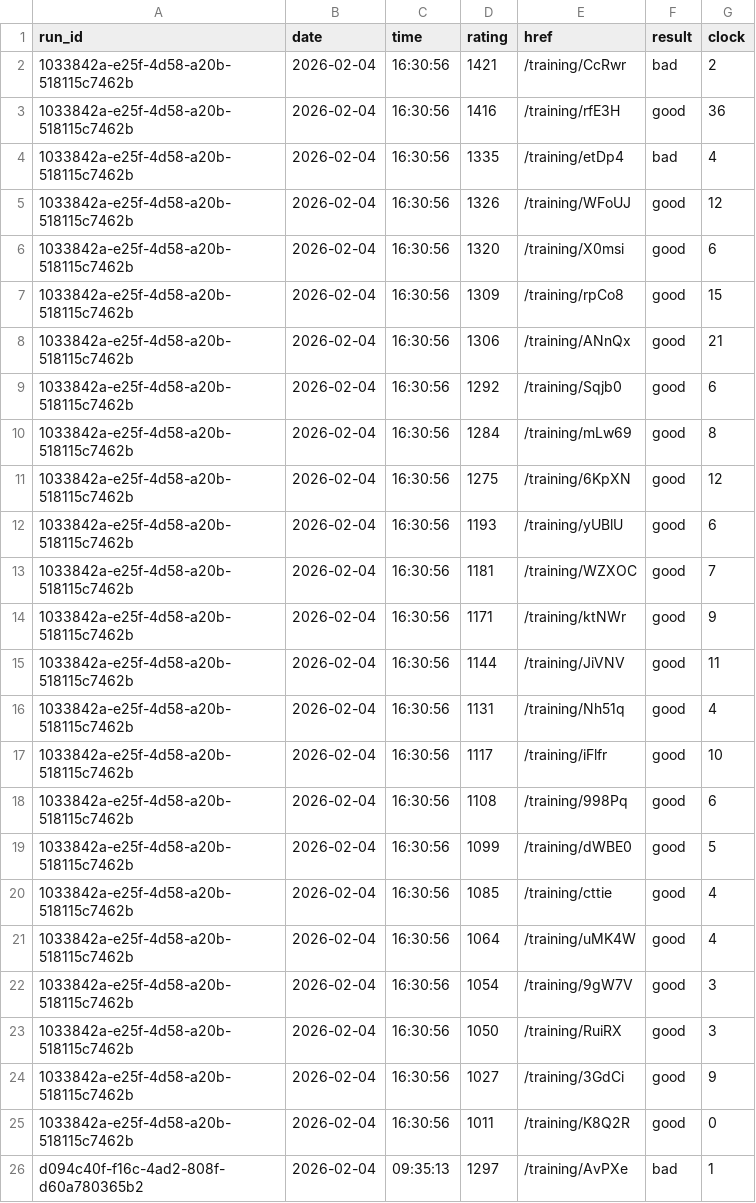
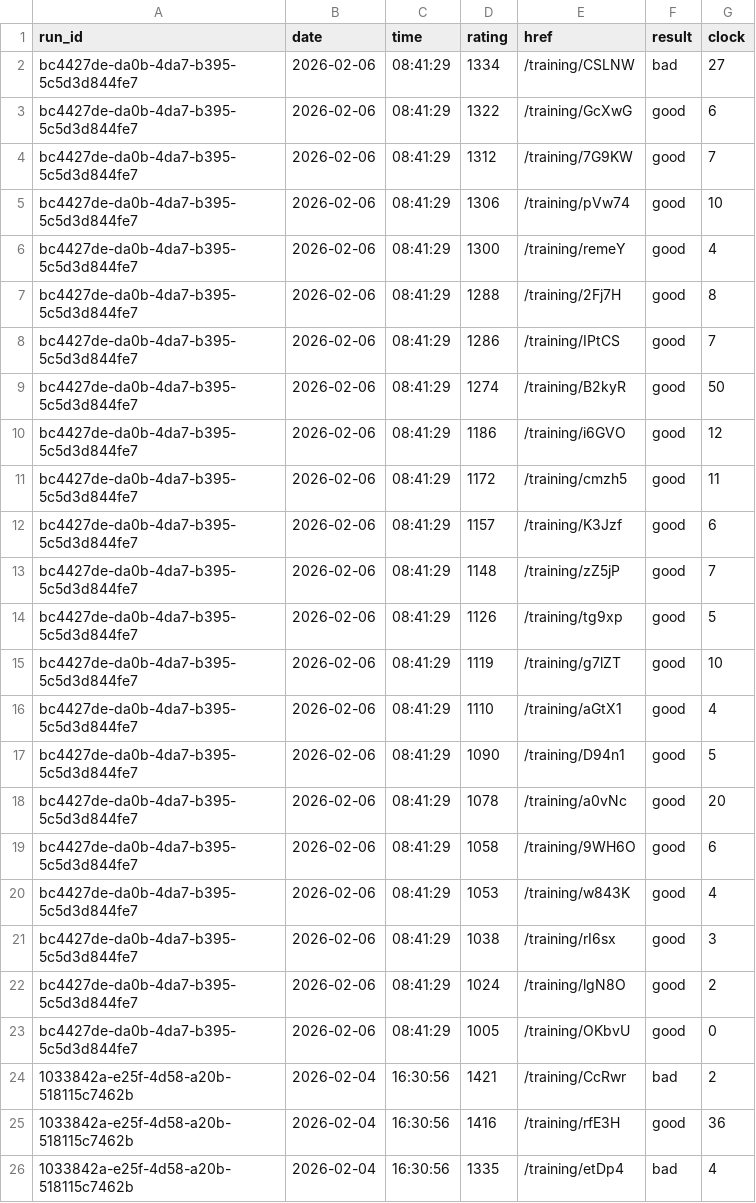
Before and after one commit to IsaacVerm/lichess-data, a CSV file: data/raw/puzzles_puzzle_storm.csv, drawn as a sheet; only a part is shown; the shorter side is filled out with more unchanged rows.

Commit message:
update puzzles_puzzle_storm.csv

```diff
--- a/data/raw/puzzles_puzzle_storm.csv
+++ b/data/raw/puzzles_puzzle_storm.csv
@@ -1,2 +1,24 @@
 run_id,date,time,rating,href,result,clock
+bc4427de-da0b-4da7-b395-5c5d3d844fe7,2026-02-06,08:41:29,1334,/training/CSLNW,bad,27
+bc4427de-da0b-4da7-b395-5c5d3d844fe7,2026-02-06,08:41:29,1322,/training/GcXwG,good,6
+bc4427de-da0b-4da7-b395-5c5d3d844fe7,2026-02-06,08:41:29,1312,/training/7G9KW,good,7
+bc4427de-da0b-4da7-b395-5c5d3d844fe7,2026-02-06,08:41:29,1306,/training/pVw74,good,10
+bc4427de-da0b-4da7-b395-5c5d3d844fe7,2026-02-06,08:41:29,1300,/training/remeY,good,4
+bc4427de-da0b-4da7-b395-5c5d3d844fe7,2026-02-06,08:41:29,1288,/training/2Fj7H,good,8
+bc4427de-da0b-4da7-b395-5c5d3d844fe7,2026-02-06,08:41:29,1286,/training/IPtCS,good,7
+bc4427de-da0b-4da7-b395-5c5d3d844fe7,2026-02-06,08:41:29,1274,/training/B2kyR,good,50
+bc4427de-da0b-4da7-b395-5c5d3d844fe7,2026-02-06,08:41:29,1186,/training/i6GVO,good,12
+bc4427de-da0b-4da7-b395-5c5d3d844fe7,2026-02-06,08:41:29,1172,/training/cmzh5,good,11
+bc4427de-da0b-4da7-b395-5c5d3d844fe7,2026-02-06,08:41:29,1157,/training/K3Jzf,good,6
+bc4427de-da0b-4da7-b395-5c5d3d844fe7,2026-02-06,08:41:29,1148,/training/zZ5jP,good,7
+bc4427de-da0b-4da7-b395-5c5d3d844fe7,2026-02-06,08:41:29,1126,/training/tg9xp,good,5
+bc4427de-da0b-4da7-b395-5c5d3d844fe7,2026-02-06,08:41:29,1119,/training/g7lZT,good,10
+bc4427de-da0b-4da7-b395-5c5d3d844fe7,2026-02-06,08:41:29,1110,/training/aGtX1,good,4
+bc4427de-da0b-4da7-b395-5c5d3d844fe7,2026-02-06,08:41:29,1090,/training/D94n1,good,5
+bc4427de-da0b-4da7-b395-5c5d3d844fe7,2026-02-06,08:41:29,1078,/training/a0vNc,good,20
+bc4427de-da0b-4da7-b395-5c5d3d844fe7,2026-02-06,08:41:29,1058,/training/9WH6O,good,6
+bc4427de-da0b-4da7-b395-5c5d3d844fe7,2026-02-06,08:41:29,1053,/training/w843K,good,4
+bc4427de-da0b-4da7-b395-5c5d3d844fe7,2026-02-06,08:41:29,1038,/training/rI6sx,good,3
+bc4427de-da0b-4da7-b395-5c5d3d844fe7,2026-02-06,08:41:29,1024,/training/lgN8O,good,2
+bc4427de-da0b-4da7-b395-5c5d3d844fe7,2026-02-06,08:41:29,1005,/training/OKbvU,good,0
 1033842a-e25f-4d58-a20b-518115c7462b,2026-02-04,16:30:56,1421,/training/CcRwr,bad,2
```
